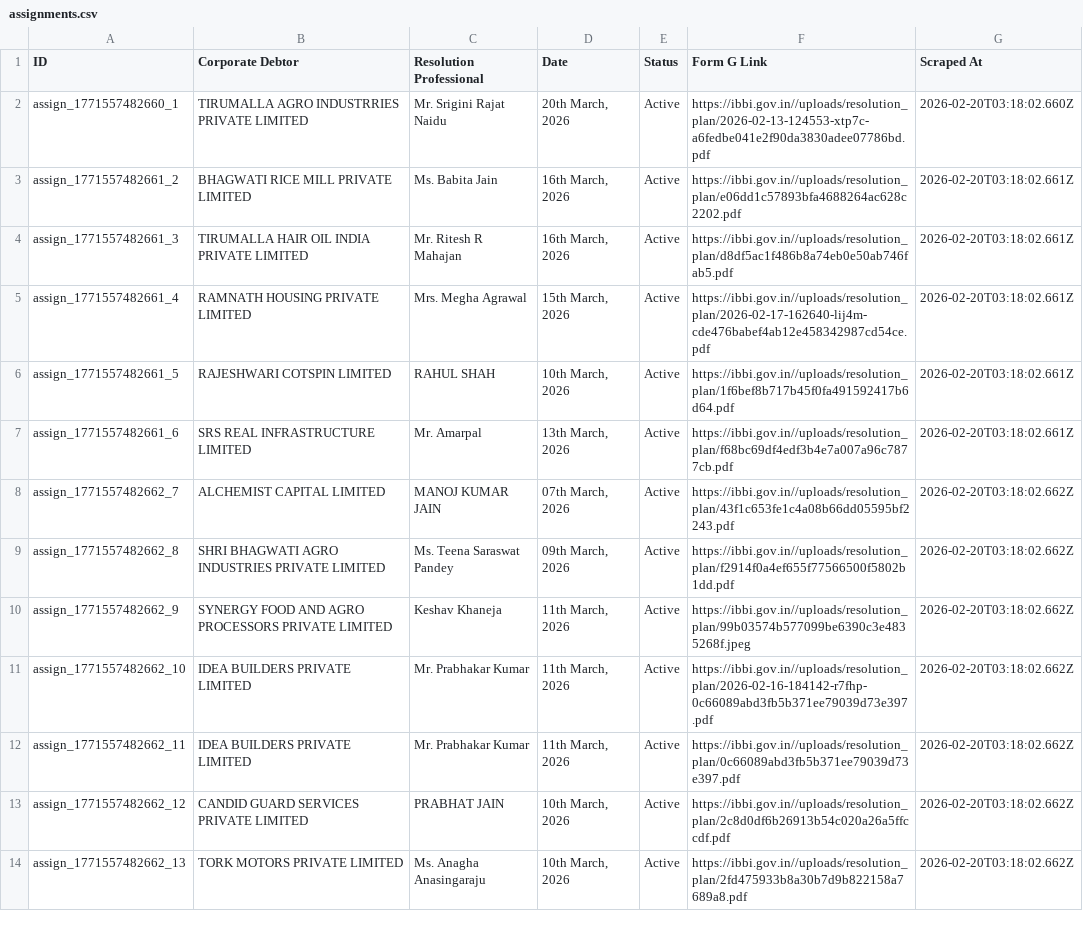
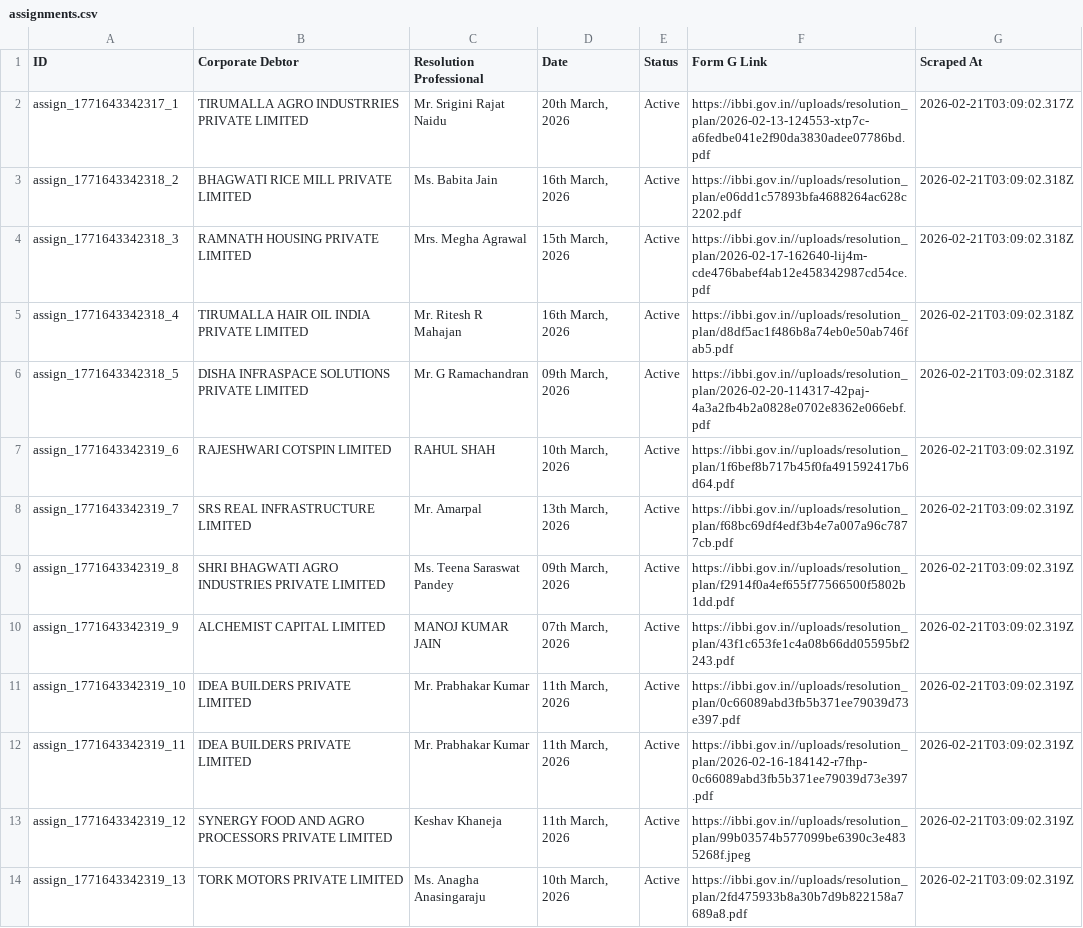
Before and after one commit to prometheus5863/form-g-aarsh, a CSV file: data/assignments.csv, drawn as a sheet; only a part is shown; the diff covers the shown part only.

```diff
--- a/data/assignments.csv
+++ b/data/assignments.csv
@@ -1,14 +1,14 @@
 ID,Corporate Debtor,Resolution Professional,Date,Status,Form G Link,Scraped At
-assign_1771557482660_1,TIRUMALLA AGRO INDUSTRRIES PRIVATE LIMITED,Mr. Srigini Rajat Naidu,"20th March, 2026",Active,https://ibbi.gov.in//uploads/resolution_plan/2026-02-13-124553-xtp7c-a6fedbe041e2f90da3830adee07786bd.pdf,2026-02-20T03:18:02.660Z
-assign_1771557482661_2,BHAGWATI RICE MILL PRIVATE LIMITED,Ms. Babita Jain,"16th March, 2026",Active,https://ibbi.gov.in//uploads/resolution_plan/e06dd1c57893bfa4688264ac628c2202.pdf,2026-02-20T03:18:02.661Z
-assign_1771557482661_3,TIRUMALLA HAIR OIL INDIA PRIVATE LIMITED,Mr. Ritesh R Mahajan,"16th March, 2026",Active,https://ibbi.gov.in//uploads/resolution_plan/d8df5ac1f486b8a74eb0e50ab746fab5.pdf,2026-02-20T03:18:02.661Z
-assign_1771557482661_4,RAMNATH HOUSING PRIVATE LIMITED,Mrs. Megha Agrawal,"15th March, 2026",Active,https://ibbi.gov.in//uploads/resolution_plan/2026-02-17-162640-lij4m-cde476babef4ab12e458342987cd54ce.pdf,2026-02-20T03:18:02.661Z
-assign_1771557482661_5,RAJESHWARI COTSPIN LIMITED,RAHUL SHAH,"10th March, 2026",Active,https://ibbi.gov.in//uploads/resolution_plan/1f6bef8b717b45f0fa491592417b6d64.pdf,2026-02-20T03:18:02.661Z
-assign_1771557482661_6,SRS REAL INFRASTRUCTURE LIMITED,Mr. Amarpal,"13th March, 2026",Active,https://ibbi.gov.in//uploads/resolution_plan/f68bc69df4edf3b4e7a007a96c7877cb.pdf,2026-02-20T03:18:02.661Z
-assign_1771557482662_7,ALCHEMIST CAPITAL LIMITED,MANOJ KUMAR JAIN,"07th March, 2026",Active,https://ibbi.gov.in//uploads/resolution_plan/43f1c653fe1c4a08b66dd05595bf2243.pdf,2026-02-20T03:18:02.662Z
-assign_1771557482662_8,SHRI BHAGWATI AGRO INDUSTRIES PRIVATE LIMITED,Ms. Teena Saraswat Pandey,"09th March, 2026",Active,https://ibbi.gov.in//uploads/resolution_plan/f2914f0a4ef655f77566500f5802b1dd.pdf,2026-02-20T03:18:02.662Z
-assign_1771557482662_9,SYNERGY FOOD AND AGRO PROCESSORS PRIVATE LIMITED,Keshav Khaneja,"11th March, 2026",Active,https://ibbi.gov.in//uploads/resolution_plan/99b03574b577099be6390c3e4835268f.jpeg,2026-02-20T03:18:02.662Z
-assign_1771557482662_10,IDEA BUILDERS PRIVATE LIMITED,Mr. Prabhakar Kumar,"11th March, 2026",Active,https://ibbi.gov.in//uploads/resolution_plan/2026-02-16-184142-r7fhp-0c66089abd3fb5b371ee79039d73e397.pdf,2026-02-20T03:18:02.662Z
-assign_1771557482662_11,IDEA BUILDERS PRIVATE LIMITED,Mr. Prabhakar Kumar,"11th March, 2026",Active,https://ibbi.gov.in//uploads/resolution_plan/0c66089abd3fb5b371ee79039d73e397.pdf,2026-02-20T03:18:02.662Z
-assign_1771557482662_12,CANDID GUARD SERVICES PRIVATE LIMITED,PRABHAT JAIN,"10th March, 2026",Active,https://ibbi.gov.in//uploads/resolution_plan/2c8d0df6b26913b54c020a26a5ffccdf.pdf,2026-02-20T03:18:02.662Z
-assign_1771557482662_13,TORK MOTORS PRIVATE LIMITED,Ms. Anagha Anasingaraju,"10th March, 2026",Active,https://ibbi.gov.in//uploads/resolution_plan/2fd475933b8a30b7d9b822158a7689a8.pdf,2026-02-20T03:18:02.662Z
+assign_1771643342317_1,TIRUMALLA AGRO INDUSTRRIES PRIVATE LIMITED,Mr. Srigini Rajat Naidu,"20th March, 2026",Active,https://ibbi.gov.in//uploads/resolution_plan/2026-02-13-124553-xtp7c-a6fedbe041e2f90da3830adee07786bd.pdf,2026-02-21T03:09:02.317Z
+assign_1771643342318_2,BHAGWATI RICE MILL PRIVATE LIMITED,Ms. Babita Jain,"16th March, 2026",Active,https://ibbi.gov.in//uploads/resolution_plan/e06dd1c57893bfa4688264ac628c2202.pdf,2026-02-21T03:09:02.318Z
+assign_1771643342318_3,RAMNATH HOUSING PRIVATE LIMITED,Mrs. Megha Agrawal,"15th March, 2026",Active,https://ibbi.gov.in//uploads/resolution_plan/2026-02-17-162640-lij4m-cde476babef4ab12e458342987cd54ce.pdf,2026-02-21T03:09:02.318Z
+assign_1771643342318_4,TIRUMALLA HAIR OIL INDIA PRIVATE LIMITED,Mr. Ritesh R Mahajan,"16th March, 2026",Active,https://ibbi.gov.in//uploads/resolution_plan/d8df5ac1f486b8a74eb0e50ab746fab5.pdf,2026-02-21T03:09:02.318Z
+assign_1771643342318_5,DISHA INFRASPACE SOLUTIONS PRIVATE LIMITED,Mr. G Ramachandran,"09th March, 2026",Active,https://ibbi.gov.in//uploads/resolution_plan/2026-02-20-114317-42paj-4a3a2fb4b2a0828e0702e8362e066ebf.pdf,2026-02-21T03:09:02.318Z
+assign_1771643342319_6,RAJESHWARI COTSPIN LIMITED,RAHUL SHAH,"10th March, 2026",Active,https://ibbi.gov.in//uploads/resolution_plan/1f6bef8b717b45f0fa491592417b6d64.pdf,2026-02-21T03:09:02.319Z
+assign_1771643342319_7,SRS REAL INFRASTRUCTURE LIMITED,Mr. Amarpal,"13th March, 2026",Active,https://ibbi.gov.in//uploads/resolution_plan/f68bc69df4edf3b4e7a007a96c7877cb.pdf,2026-02-21T03:09:02.319Z
+assign_1771643342319_8,SHRI BHAGWATI AGRO INDUSTRIES PRIVATE LIMITED,Ms. Teena Saraswat Pandey,"09th March, 2026",Active,https://ibbi.gov.in//uploads/resolution_plan/f2914f0a4ef655f77566500f5802b1dd.pdf,2026-02-21T03:09:02.319Z
+assign_1771643342319_9,ALCHEMIST CAPITAL LIMITED,MANOJ KUMAR JAIN,"07th March, 2026",Active,https://ibbi.gov.in//uploads/resolution_plan/43f1c653fe1c4a08b66dd05595bf2243.pdf,2026-02-21T03:09:02.319Z
+assign_1771643342319_10,IDEA BUILDERS PRIVATE LIMITED,Mr. Prabhakar Kumar,"11th March, 2026",Active,https://ibbi.gov.in//uploads/resolution_plan/0c66089abd3fb5b371ee79039d73e397.pdf,2026-02-21T03:09:02.319Z
+assign_1771643342319_11,IDEA BUILDERS PRIVATE LIMITED,Mr. Prabhakar Kumar,"11th March, 2026",Active,https://ibbi.gov.in//uploads/resolution_plan/2026-02-16-184142-r7fhp-0c66089abd3fb5b371ee79039d73e397.pdf,2026-02-21T03:09:02.319Z
+assign_1771643342319_12,SYNERGY FOOD AND AGRO PROCESSORS PRIVATE LIMITED,Keshav Khaneja,"11th March, 2026",Active,https://ibbi.gov.in//uploads/resolution_plan/99b03574b577099be6390c3e4835268f.jpeg,2026-02-21T03:09:02.319Z
+assign_1771643342319_13,TORK MOTORS PRIVATE LIMITED,Ms. Anagha Anasingaraju,"10th March, 2026",Active,https://ibbi.gov.in//uploads/resolution_plan/2fd475933b8a30b7d9b822158a7689a8.pdf,2026-02-21T03:09:02.319Z
```
Also changed, not shown: 2 added rows, 2 removed rows and 13 edited cells elsewhere in this file, data/announcements.csv, data/public_announcements.csv.
